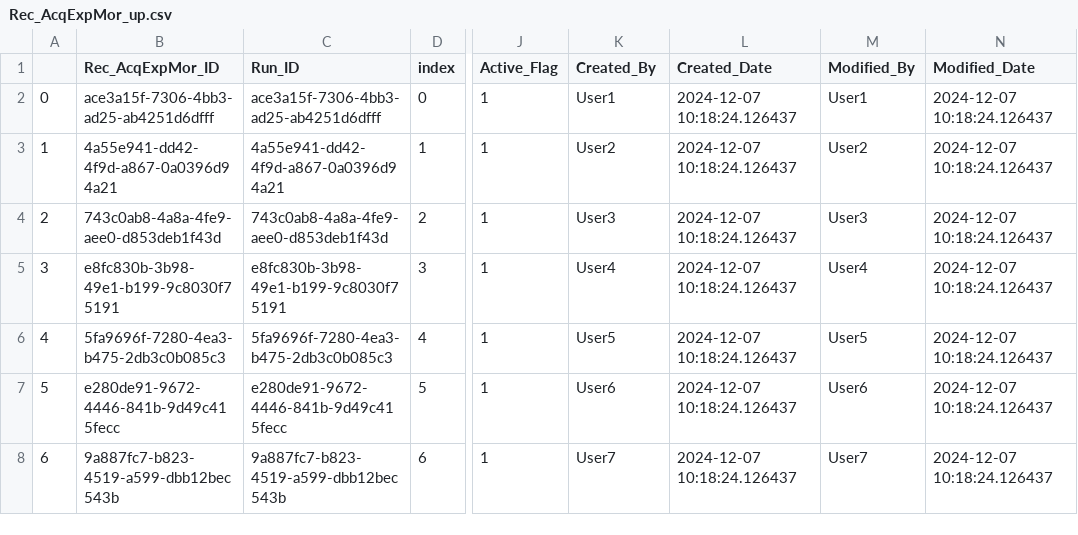
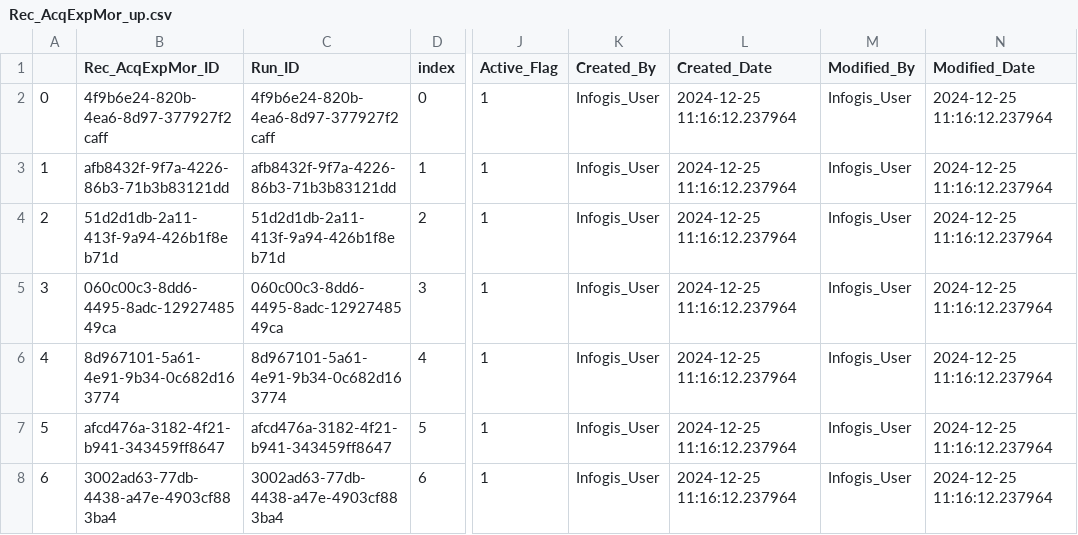
Before and after one commit to Aditya-Sakpal/IFRS17_backend, a CSV file: Rec_AcqExpMor_up.csv, drawn as a sheet; only a part is shown, gaps mark what is left out; the diff covers the shown part only; the diff names each change by its address in the sheet, - before the commit and + after, or states it on an @@ line.

```diff
--- a/Rec_AcqExpMor_up.csv
+++ b/Rec_AcqExpMor_up.csv
-B2 (Rec_AcqExpMor_ID): ace3a15f-7306-4bb3-ad25-ab4251d6dfff
+B2 (Rec_AcqExpMor_ID): 4f9b6e24-820b-4ea6-8d97-377927f2caff
-C2 (Run_ID): ace3a15f-7306-4bb3-ad25-ab4251d6dfff
+C2 (Run_ID): 4f9b6e24-820b-4ea6-8d97-377927f2caff
-K2 (Created_By): User1
+K2 (Created_By): Infogis_User
-L2:L8 (Created_Date): 2024-12-07 10:18:24.126437
+L2:L8 (Created_Date): 2024-12-25 11:16:12.237964
-M2 (Modified_By): User1
+M2 (Modified_By): Infogis_User
-N2:N8 (Modified_Date): 2024-12-07 10:18:24.126437
+N2:N8 (Modified_Date): 2024-12-25 11:16:12.237964
-B3 (Rec_AcqExpMor_ID): 4a55e941-dd42-4f9d-a867-0a0396d94a21
+B3 (Rec_AcqExpMor_ID): afb8432f-9f7a-4226-86b3-71b3b83121dd
-C3 (Run_ID): 4a55e941-dd42-4f9d-a867-0a0396d94a21
+C3 (Run_ID): afb8432f-9f7a-4226-86b3-71b3b83121dd
-K3 (Created_By): User2
+K3 (Created_By): Infogis_User
-M3 (Modified_By): User2
+M3 (Modified_By): Infogis_User
-B4 (Rec_AcqExpMor_ID): 743c0ab8-4a8a-4fe9-aee0-d853deb1f43d
+B4 (Rec_AcqExpMor_ID): 51d2d1db-2a11-413f-9a94-426b1f8eb71d
-C4 (Run_ID): 743c0ab8-4a8a-4fe9-aee0-d853deb1f43d
+C4 (Run_ID): 51d2d1db-2a11-413f-9a94-426b1f8eb71d
-K4 (Created_By): User3
+K4 (Created_By): Infogis_User
-M4 (Modified_By): User3
+M4 (Modified_By): Infogis_User
-B5 (Rec_AcqExpMor_ID): e8fc830b-3b98-49e1-b199-9c8030f75191
+B5 (Rec_AcqExpMor_ID): 060c00c3-8dd6-4495-8adc-1292748549ca
-C5 (Run_ID): e8fc830b-3b98-49e1-b199-9c8030f75191
+C5 (Run_ID): 060c00c3-8dd6-4495-8adc-1292748549ca
-K5 (Created_By): User4
+K5 (Created_By): Infogis_User
-M5 (Modified_By): User4
+M5 (Modified_By): Infogis_User
-B6 (Rec_AcqExpMor_ID): 5fa9696f-7280-4ea3-b475-2db3c0b085c3
+B6 (Rec_AcqExpMor_ID): 8d967101-5a61-4e91-9b34-0c682d163774
-C6 (Run_ID): 5fa9696f-7280-4ea3-b475-2db3c0b085c3
+C6 (Run_ID): 8d967101-5a61-4e91-9b34-0c682d163774
-K6 (Created_By): User5
+K6 (Created_By): Infogis_User
-M6 (Modified_By): User5
+M6 (Modified_By): Infogis_User
-B7 (Rec_AcqExpMor_ID): e280de91-9672-4446-841b-9d49c415fecc
+B7 (Rec_AcqExpMor_ID): afcd476a-3182-4f21-b941-343459ff8647
-C7 (Run_ID): e280de91-9672-4446-841b-9d49c415fecc
+C7 (Run_ID): afcd476a-3182-4f21-b941-343459ff8647
-K7 (Created_By): User6
+K7 (Created_By): Infogis_User
-M7 (Modified_By): User6
+M7 (Modified_By): Infogis_User
-B8 (Rec_AcqExpMor_ID): 9a887fc7-b823-4519-a599-dbb12bec543b
+B8 (Rec_AcqExpMor_ID): 3002ad63-77db-4438-a47e-4903cf883ba4
-C8 (Run_ID): 9a887fc7-b823-4519-a599-dbb12bec543b
+C8 (Run_ID): 3002ad63-77db-4438-a47e-4903cf883ba4
-K8 (Created_By): User7
+K8 (Created_By): Infogis_User
-M8 (Modified_By): User7
+M8 (Modified_By): Infogis_User
```
Also changed, not shown: 90 edited cells elsewhere in this file, Rec_BEL_updated.csv, Rec_CSM_updated.csv, 8 other files.
